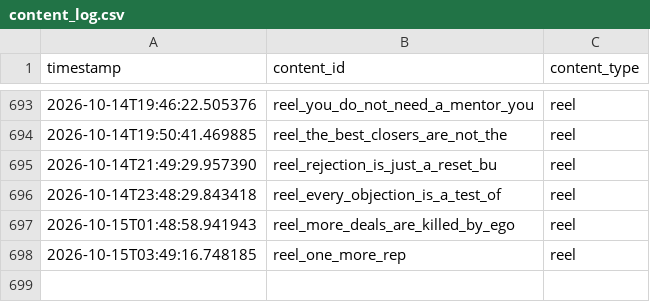
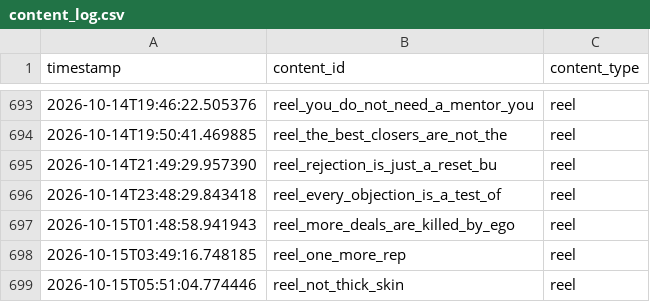
Before and after one commit to pruthvi-builds/closer-code-engine, a CSV file: content_data/content_log.csv, drawn as a sheet; only a part is shown, gaps mark what is left out; the diff names each change by its address in the sheet, - before the commit and + after, or states it on an @@ line.

Commit message:
Log confirmed post 2026-10-15T05:51:04Z

```diff
--- a/content_data/content_log.csv
+++ b/content_data/content_log.csv
+row 699: 2026-10-15T05:51:04.774446 | reel_not_thick_skin | reel
```
